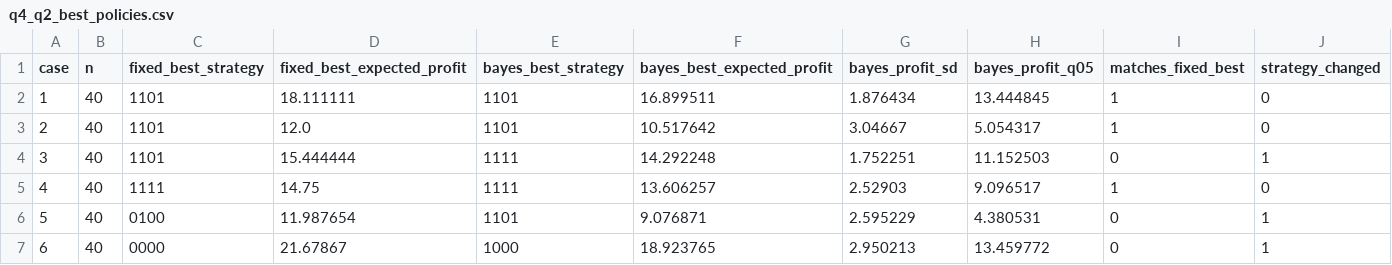
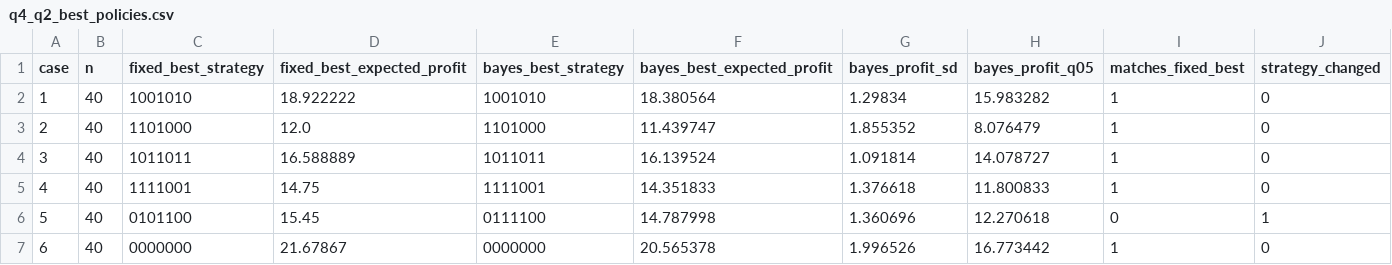
Before and after one commit to brhmg369/2024B, a CSV file: programs/results/q4_q2_best_policies.csv, drawn as a sheet.

```diff
--- a/programs/results/q4_q2_best_policies.csv
+++ b/programs/results/q4_q2_best_policies.csv
@@ -1,7 +1,7 @@
 case,n,fixed_best_strategy,fixed_best_expected_profit,bayes_best_strategy,bayes_best_expected_profit,bayes_profit_sd,bayes_profit_q05,matches_fixed_best,strategy_changed
-1,40,1101,18.111111,1101,16.899511,1.876434,13.444845,1,0
-2,40,1101,12.0,1101,10.517642,3.04667,5.054317,1,0
-3,40,1101,15.444444,1111,14.292248,1.752251,11.152503,0,1
-4,40,1111,14.75,1111,13.606257,2.52903,9.096517,1,0
-5,40,0100,11.987654,1101,9.076871,2.595229,4.380531,0,1
-6,40,0000,21.67867,1000,18.923765,2.950213,13.459772,0,1
+1,40,1001010,18.922222,1001010,18.380564,1.29834,15.983282,1,0
+2,40,1101000,12.0,1101000,11.439747,1.855352,8.076479,1,0
+3,40,1011011,16.588889,1011011,16.139524,1.091814,14.078727,1,0
+4,40,1111001,14.75,1111001,14.351833,1.376618,11.800833,1,0
+5,40,0101100,15.45,0111100,14.787998,1.360696,12.270618,0,1
+6,40,0000000,21.67867,0000000,20.565378,1.996526,16.773442,1,0
```
Also changed, not shown: figures/q3/data/q3_ga_history.csv, figures/q3/data/q3_sensitivity.csv, 34 other files.
